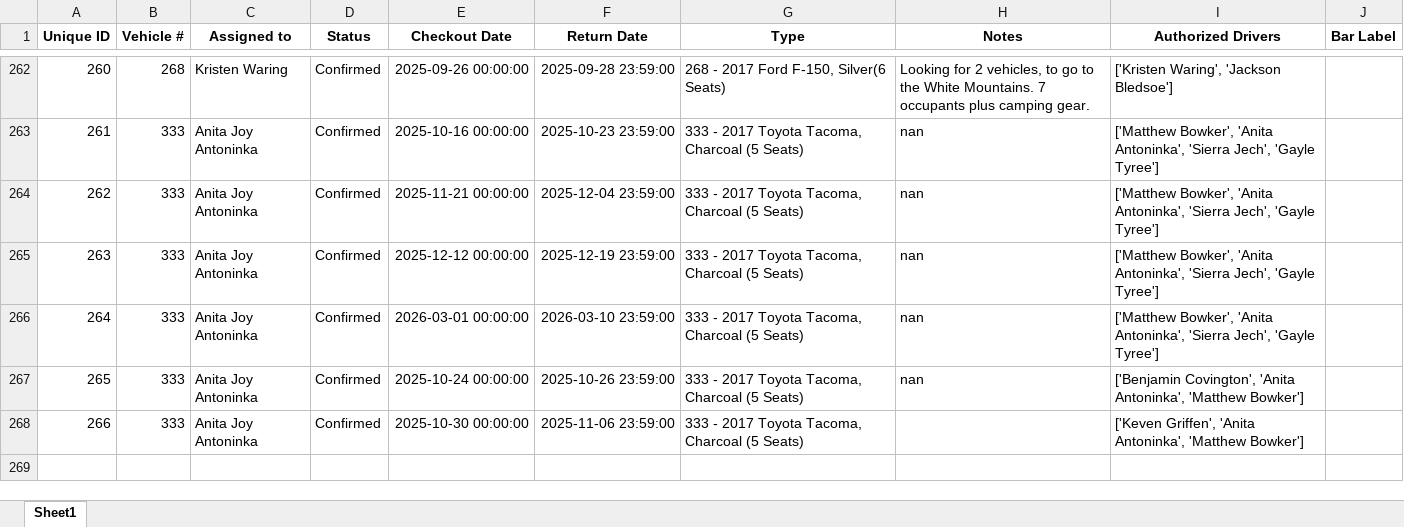
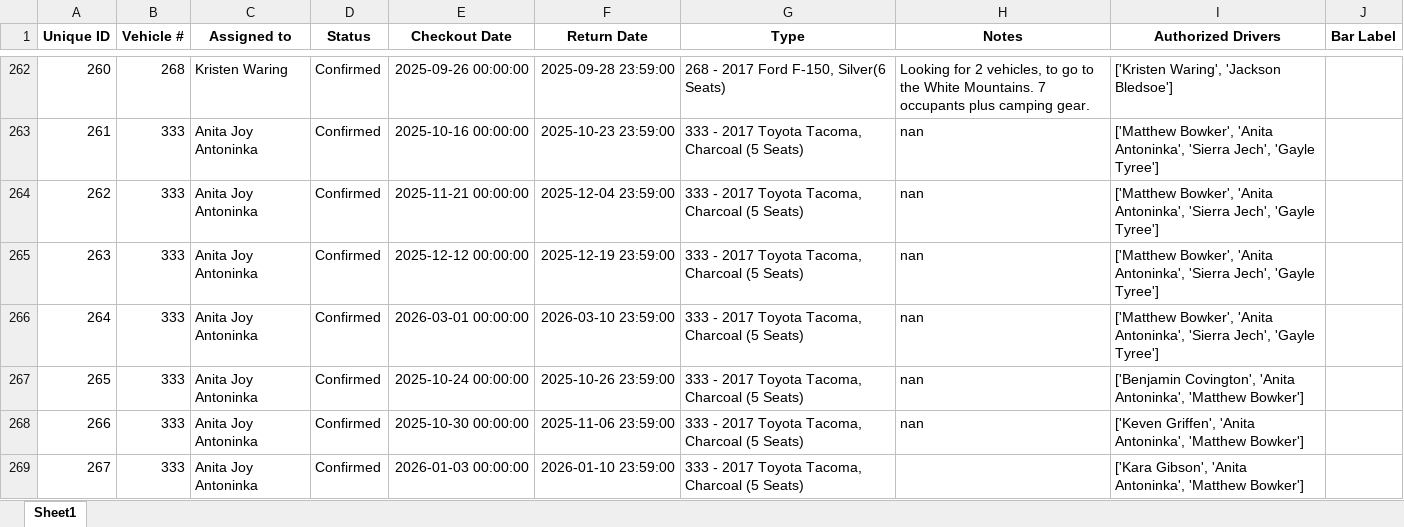
Before and after one commit to forestryvehicleadmin/Vehicle_Gantt, an Excel workbook: Vehicle_Checkout_List.xlsx, sheet Sheet1, drawn as a sheet; only a part is shown, gaps mark what is left out; values as stored, in another font and other column widths than the file's, no borders; the diff names each change by its address in the sheet, - before the commit and + after, or states it on an @@ line.

Commit message:
Added new entry via Streamlit app at 2025-09-26 19:55:13

```diff
--- a/Vehicle_Checkout_List.xlsx (sheet Sheet1)
+++ b/Vehicle_Checkout_List.xlsx (sheet Sheet1)
-H268 (Notes): (empty)
+H268 (Notes): nan
+row 269: 267 | 333 | Anita Joy Antoninka | Confirmed | 2026-01-03 00:00:00 | 2026-01-10 23:59:00 | 333 - 2017 Toyota Tacoma, Charcoal (5 Seats) |  | ['Kara Gibson', 'Anita Antoninka', 'Matthew Bowker']
```
